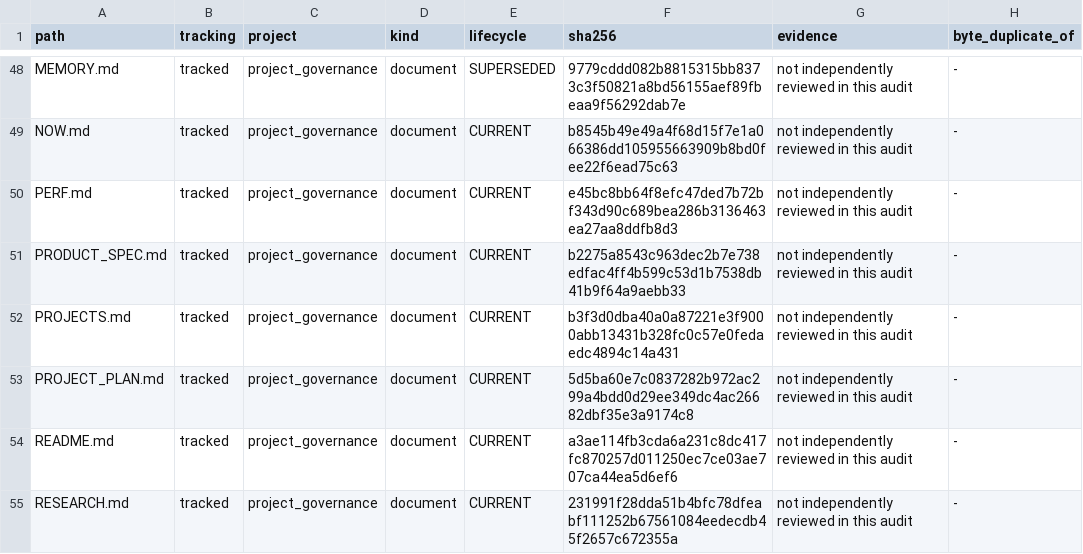
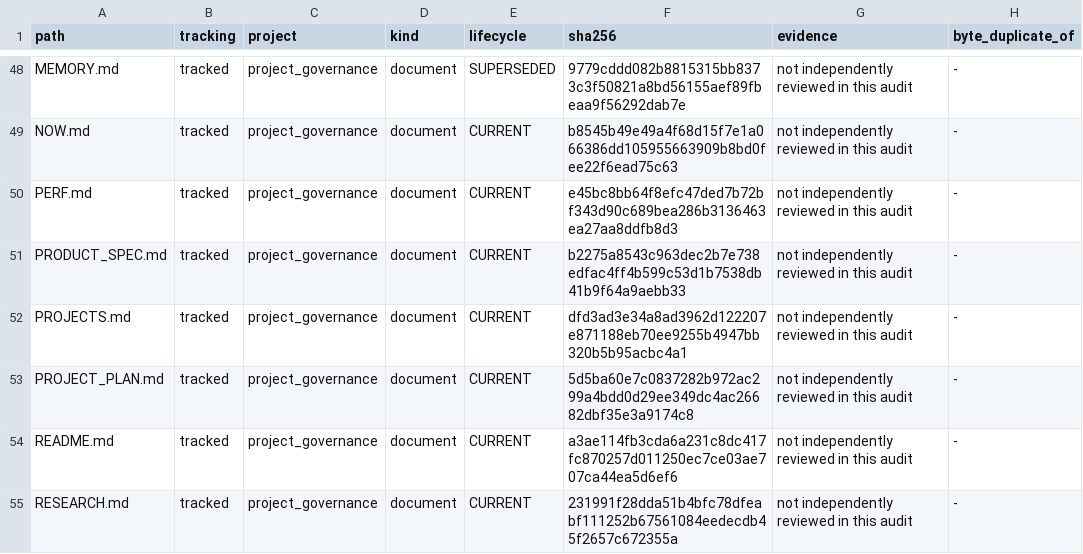
Before and after one commit to EldosZhupanov/ising_engine, a TSV file: memory/FILE_MAP.tsv, drawn as a sheet; only a part is shown, gaps mark what is left out; the diff covers the shown part only.

```diff
--- a/memory/FILE_MAP.tsv
+++ b/memory/FILE_MAP.tsv
@@ -51,3 +51,3 @@ PERF.md	tracked	project_governance	document	CURRENT	e45bc8bb64f8efc47ded7b72bf34
 PRODUCT_SPEC.md	tracked	project_governance	document	CURRENT	b2275a8543c963dec2b7e738edfac4ff4b599c53d1b7538db41b9f64a9aebb33	not independently reviewed in this audit	-
-PROJECTS.md	tracked	project_governance	document	CURRENT	b3f3d0dba40a0a87221e3f9000abb13431b328fc0c57e0fedaedc4894c14a431	not independently reviewed in this audit	-
+PROJECTS.md	tracked	project_governance	document	CURRENT	dfd3ad3e34a8ad3962d122207e871188eb70ee9255b4947bb320b5b95acbc4a1	not independently reviewed in this audit	-
 PROJECT_PLAN.md	tracked	project_governance	document	CURRENT	5d5ba60e7c0837282b972ac299a4bdd0d29ee349dc4ac26682dbf35e3a9174c8	not independently reviewed in this audit	-
```
Also changed, not shown: 1 added row and 9 edited cells elsewhere in this file, 5 other files.
